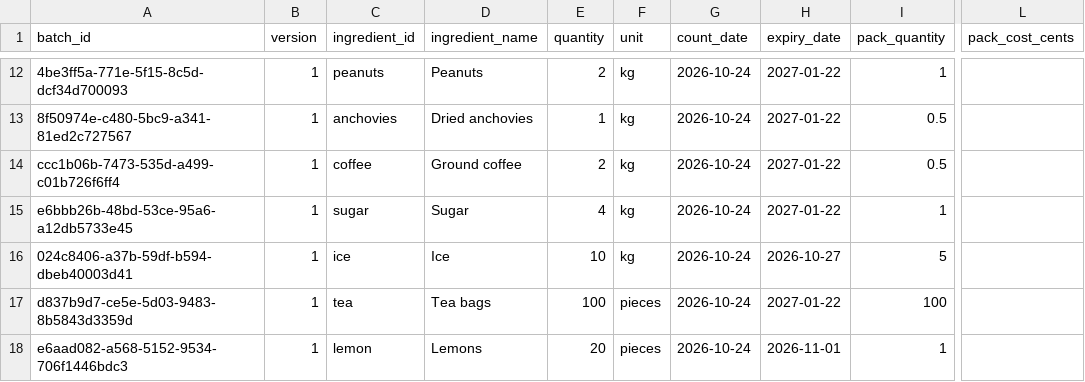
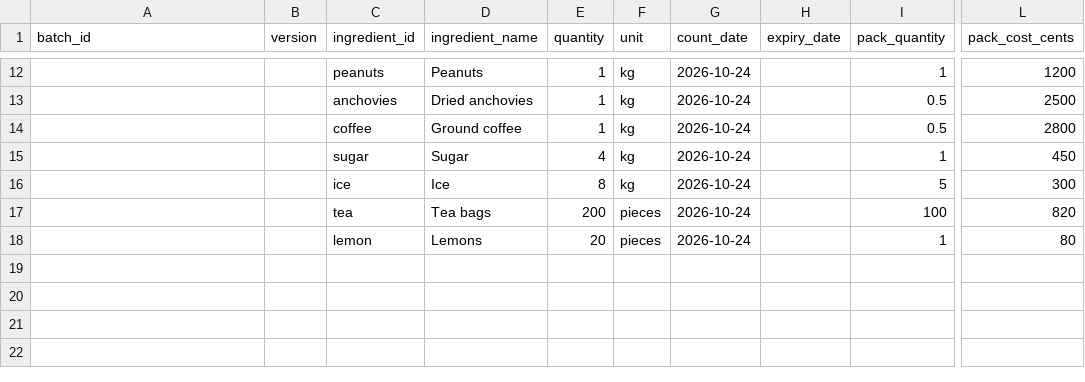
Before and after one commit to Etticx/DapurPlan, a CSV file: dapurplan-synthetic-test-data/dapurplan-inventory.csv, drawn as a sheet; only a part is shown, gaps mark what is left out; the diff covers the shown part only; the diff names each change by its address in the sheet, - before the commit and + after, or states it on an @@ line.

```diff
--- a/dapurplan-synthetic-test-data/dapurplan-inventory.csv
+++ b/dapurplan-synthetic-test-data/dapurplan-inventory.csv
-A12 (batch_id): 4be3ff5a-771e-5f15-8c5d-dcf34d700093
+A12 (batch_id): (empty)
-B12:B18 (version): 1
+B12:B18 (version): (empty)
-E12 (quantity): 2
+E12 (quantity): 1
-H12:H15 (expiry_date): 2027-01-22
+H12:H15 (expiry_date): (empty)
-L12 (pack_cost_cents): (empty)
+L12 (pack_cost_cents): 1200
-A13 (batch_id): 8f50974e-c480-5bc9-a341-81ed2c727567
+A13 (batch_id): (empty)
-L13 (pack_cost_cents): (empty)
+L13 (pack_cost_cents): 2500
-A14 (batch_id): ccc1b06b-7473-535d-a499-c01b726f6ff4
+A14 (batch_id): (empty)
-E14 (quantity): 2
+E14 (quantity): 1
-L14 (pack_cost_cents): (empty)
+L14 (pack_cost_cents): 2800
-A15 (batch_id): e6bbb26b-48bd-53ce-95a6-a12db5733e45
+A15 (batch_id): (empty)
-L15 (pack_cost_cents): (empty)
+L15 (pack_cost_cents): 450
-A16 (batch_id): 024c8406-a37b-59df-b594-dbeb40003d41
+A16 (batch_id): (empty)
-E16 (quantity): 10
+E16 (quantity): 8
-H16 (expiry_date): 2026-10-27
+H16 (expiry_date): (empty)
-L16 (pack_cost_cents): (empty)
+L16 (pack_cost_cents): 300
-A17 (batch_id): d837b9d7-ce5e-5d03-9483-8b5843d3359d
+A17 (batch_id): (empty)
-E17 (quantity): 100
+E17 (quantity): 200
-H17 (expiry_date): 2027-01-22
+H17 (expiry_date): (empty)
-L17 (pack_cost_cents): (empty)
+L17 (pack_cost_cents): 820
-A18 (batch_id): e6aad082-a568-5152-9534-706f1446bdc3
+A18 (batch_id): (empty)
-H18 (expiry_date): 2026-11-01
+H18 (expiry_date): (empty)
-L18 (pack_cost_cents): (empty)
+L18 (pack_cost_cents): 80
```
Also changed, not shown: 41 edited cells elsewhere in this file, dapurplan-synthetic-test-data/dapurplan-ingredient-prices.csv, dapurplan-synthetic-test-data/dapurplan-recipes.csv, 6 other files.
